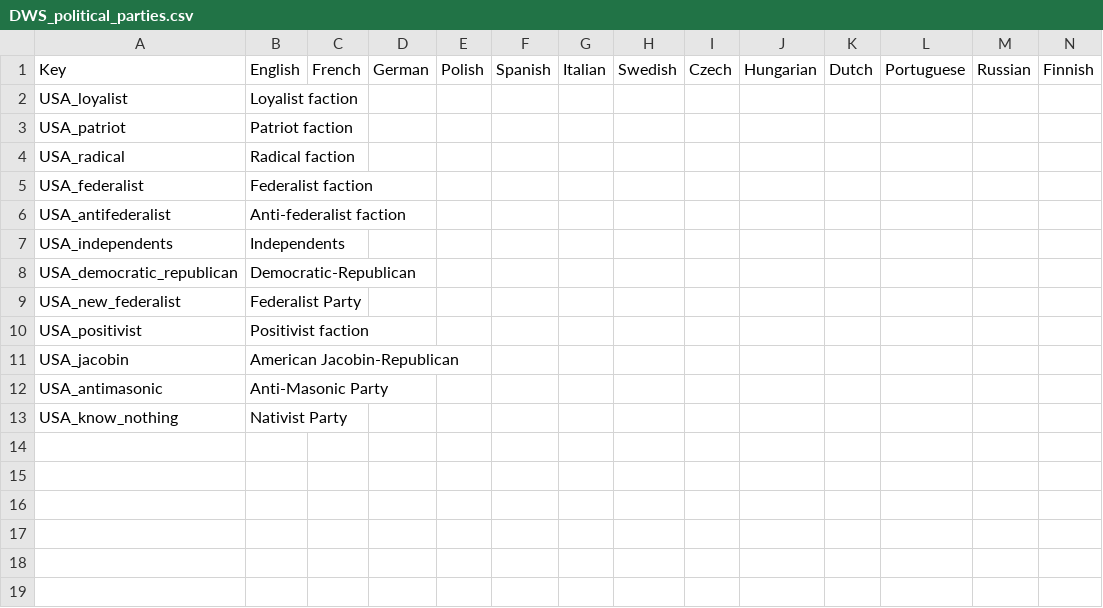
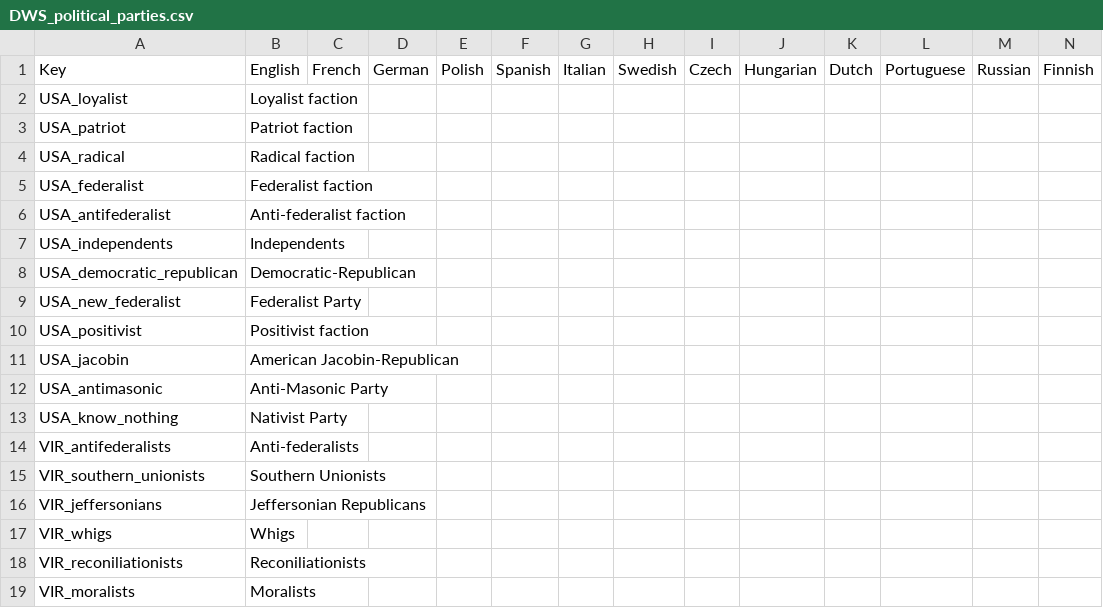
Before and after one commit to ericsundberg/DividedWeStand, a CSV file: localisation/DWS_political_parties.csv, drawn as a sheet.

Commit message:
Stable build - Update to political parties and ideologies
Updated Virginia political parties and political ideologies.

```diff
--- a/localisation/DWS_political_parties.csv
+++ b/localisation/DWS_political_parties.csv
@@ -13 +13,7 @@ USA_antimasonic;Anti-Masonic Party;;;;;;;;;;;;;
 USA_know_nothing;Nativist Party;;;;;;;;;;;;;
+VIR_antifederalists;Anti-federalists;;;;;;;;;;;;;
+VIR_southern_unionists;Southern Unionists;;;;;;;;;;;;;
+VIR_jeffersonians;Jeffersonian Republicans;;;;;;;;;;;;;
+VIR_whigs;Whigs;;;;;;;;;;;;;
+VIR_reconiliationists;Reconiliationists;;;;;;;;;;;;;
+VIR_moralists;Moralists;;;;;;;;;;;;;
```
Also changed, not shown: 8 other files.
